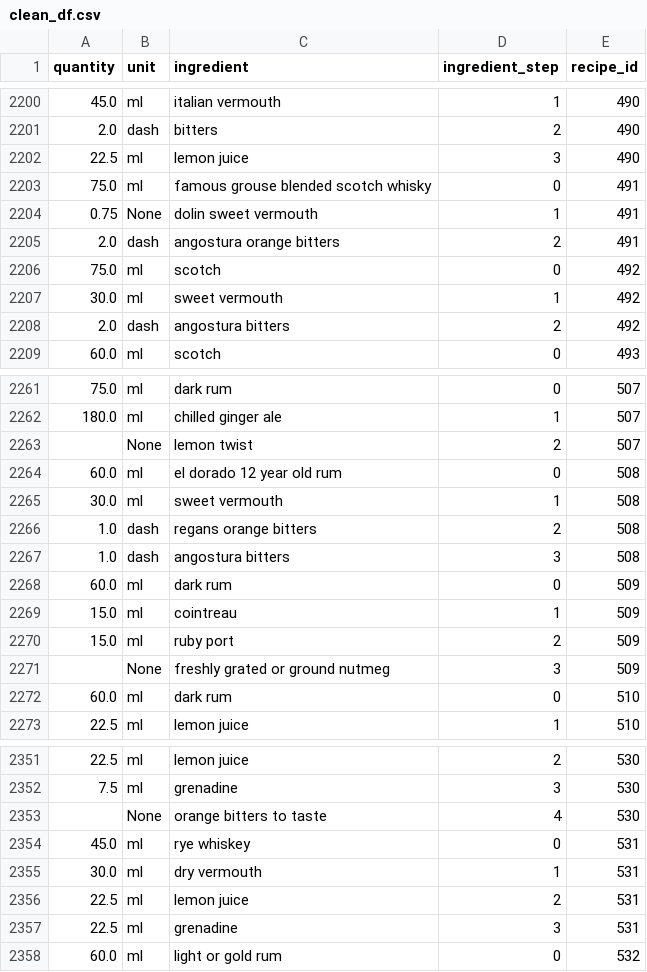
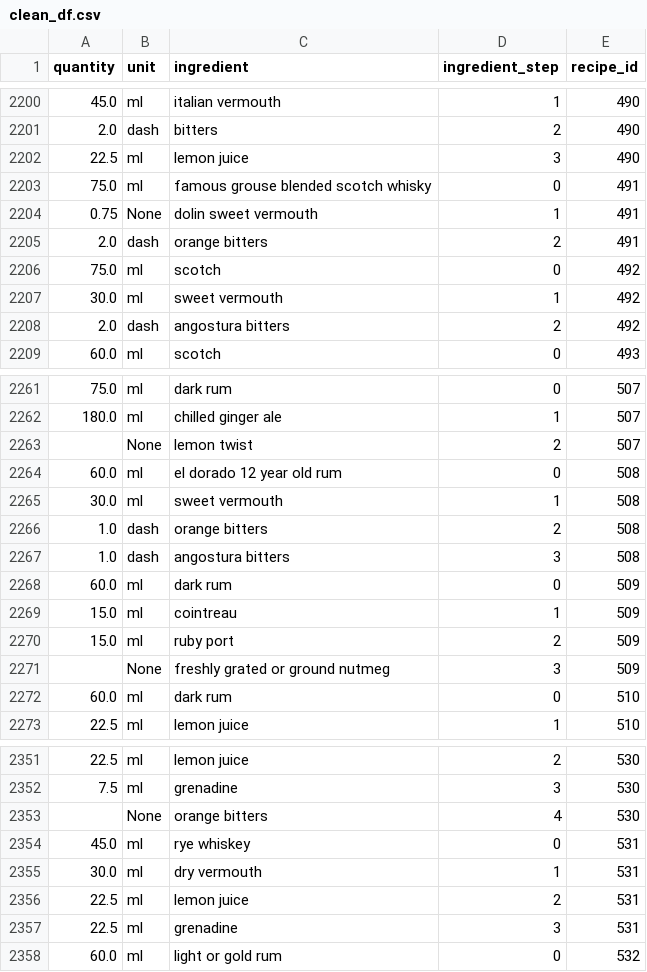
Before and after one commit to CSergiy/AI-Cocktails, a CSV file: Notebooks/clean_df.csv, drawn as a sheet; only a part is shown, gaps mark what is left out; the diff covers the shown part only.

Commit message:
orange bitters

```diff
--- a/Notebooks/clean_df.csv
+++ b/Notebooks/clean_df.csv
@@ -2204,3 +2204,3 @@ quantity,unit,ingredient,ingredient_step,recipe_id
 0.75,None,dolin sweet vermouth,1,491
-2.0,dash,angostura orange bitters,2,491
+2.0,dash,orange bitters,2,491
 75.0,ml,scotch,0,492
@@ -2265,3 +2265,3 @@ quantity,unit,ingredient,ingredient_step,recipe_id
 30.0,ml,sweet vermouth,1,508
-1.0,dash,regans orange bitters,2,508
+1.0,dash,orange bitters,2,508
 1.0,dash,angostura bitters,3,508
@@ -2352,3 +2352,3 @@ quantity,unit,ingredient,ingredient_step,recipe_id
 7.5,ml,grenadine,3,530
-,None,orange bitters to taste,4,530
+,None,orange bitters,4,530
 45.0,ml,rye whiskey,0,531
```
Also changed, not shown: 5 edited cells elsewhere in this file, 1 other file.
